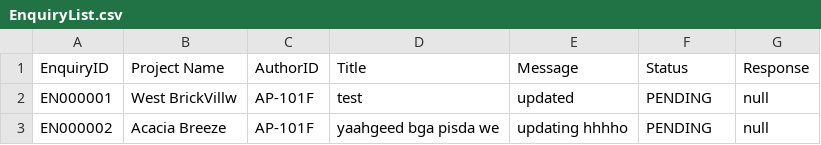
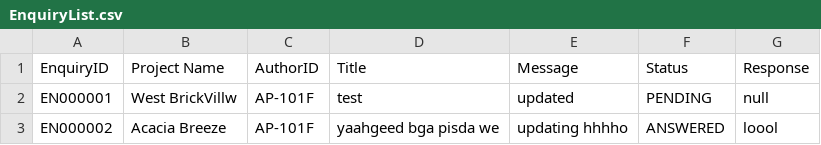
Before and after one commit to onoltde/SC2002-Group-3, a CSV file: data/EnquiryList.csv, drawn as a sheet.

```diff
--- a/data/EnquiryList.csv
+++ b/data/EnquiryList.csv
@@ -2,2 +2,2 @@ EnquiryID,Project Name,AuthorID,Title,Message,Status,Response
 EN000001,West BrickVillw,AP-101F,test,updated,PENDING,null
-EN000002,Acacia Breeze,AP-101F,yaahgeed bga pisda we,updating hhhho,PENDING,null
+EN000002,Acacia Breeze,AP-101F,yaahgeed bga pisda we,updating hhhho,ANSWERED,loool
```
Also changed, not shown: 8 other files.
